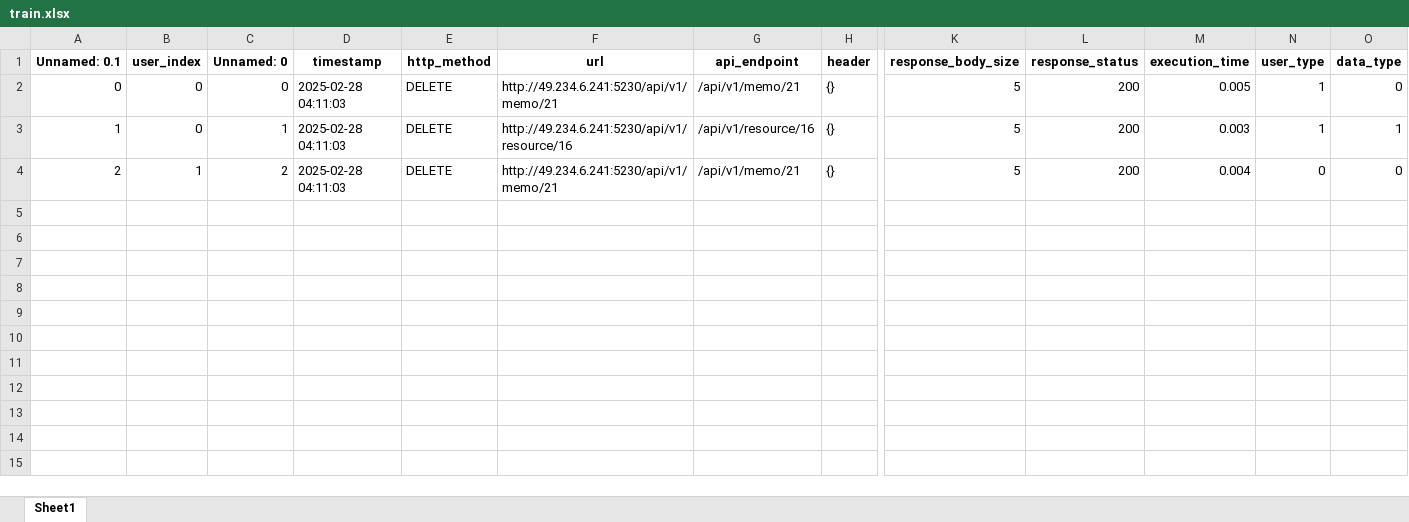
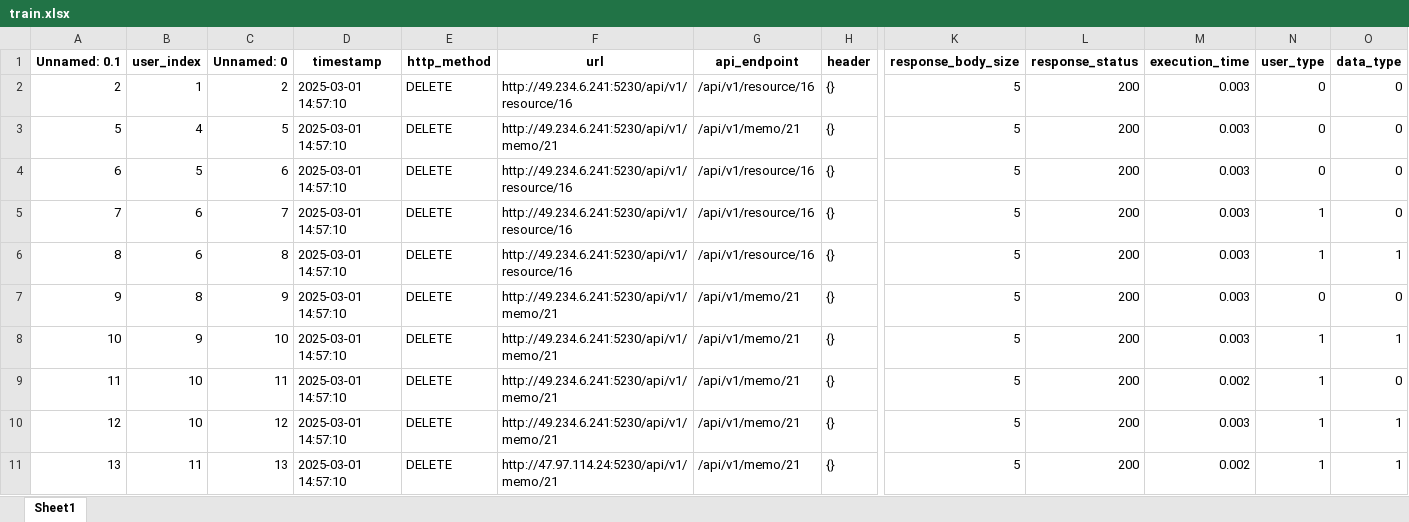
Before and after one commit to Lizijia123/EnhancedAccessCtrl, an Excel workbook: algorithm-side-interfaces/algorithm/data/train.xlsx, sheet Sheet1, drawn as a sheet; only a part is shown, gaps mark what is left out; values as stored, in another font and other column widths than the file's, no borders; removed rows and columns are numbered as before the commit, all else as after; rows hold the shown columns only; the diff names each change by its address in the sheet, - before the commit and + after, or states it on an @@ line.

Commit message:
fix: update status_code_filter

```diff
--- a/algorithm-side-interfaces/algorithm/data/train.xlsx (sheet Sheet1)
+++ b/algorithm-side-interfaces/algorithm/data/train.xlsx (sheet Sheet1)
-row 2: 0 | 0 | 0 | 2025-02-28 04:11:03 | DELETE | http://49.234.6.241:5230/api/v1/memo/21 | /api/v1/memo/21 | {} | 5 | 200 | 0.005 | 1 | 0
-row 3: 1 | 0 | 1 | 2025-02-28 04:11:03 | DELETE | http://49.234.6.241:5230/api/v1/resource/16 | /api/v1/resource/16 | {} | 5 | 200 | 0.003 | 1 | 1
-D2 (timestamp): 2025-02-28 04:11:03
+D2 (timestamp): 2025-03-01 14:57:10
-F2 (url): http://49.234.6.241:5230/api/v1/memo/21
+F2 (url): http://49.234.6.241:5230/api/v1/resource/16
-G2 (api_endpoint): /api/v1/memo/21
+G2 (api_endpoint): /api/v1/resource/16
-M2 (execution_time): 0.004
+M2 (execution_time): 0.003
+row 3: 5 | 4 | 5 | 2025-03-01 14:57:10 | DELETE | http://49.234.6.241:5230/api/v1/memo/21 | /api/v1/memo/21 | {} | 5 | 200 | 0.003 | 0 | 0
+row 4: 6 | 5 | 6 | 2025-03-01 14:57:10 | DELETE | http://49.234.6.241:5230/api/v1/resource/16 | /api/v1/resource/16 | {} | 5 | 200 | 0.003 | 0 | 0
+row 5: 7 | 6 | 7 | 2025-03-01 14:57:10 | DELETE | http://49.234.6.241:5230/api/v1/resource/16 | /api/v1/resource/16 | {} | 5 | 200 | 0.003 | 1 | 0
+row 6: 8 | 6 | 8 | 2025-03-01 14:57:10 | DELETE | http://49.234.6.241:5230/api/v1/resource/16 | /api/v1/resource/16 | {} | 5 | 200 | 0.003 | 1 | 1
+row 7: 9 | 8 | 9 | 2025-03-01 14:57:10 | DELETE | http://49.234.6.241:5230/api/v1/memo/21 | /api/v1/memo/21 | {} | 5 | 200 | 0.003 | 0 | 0
+row 8: 10 | 9 | 10 | 2025-03-01 14:57:10 | DELETE | http://49.234.6.241:5230/api/v1/memo/21 | /api/v1/memo/21 | {} | 5 | 200 | 0.003 | 1 | 1
+row 9: 11 | 10 | 11 | 2025-03-01 14:57:10 | DELETE | http://49.234.6.241:5230/api/v1/memo/21 | /api/v1/memo/21 | {} | 5 | 200 | 0.002 | 1 | 0
+row 10: 12 | 10 | 12 | 2025-03-01 14:57:10 | DELETE | http://49.234.6.241:5230/api/v1/memo/21 | /api/v1/memo/21 | {} | 5 | 200 | 0.003 | 1 | 1
+row 11: 13 | 11 | 13 | 2025-03-01 14:57:10 | DELETE | http://47.97.114.24:5230/api/v1/memo/21 | /api/v1/memo/21 | {} | 5 | 200 | 0.002 | 1 | 1
```
Also changed, not shown: algorithm-side-interfaces/algorithm/data/test.xlsx, 22 other files.
